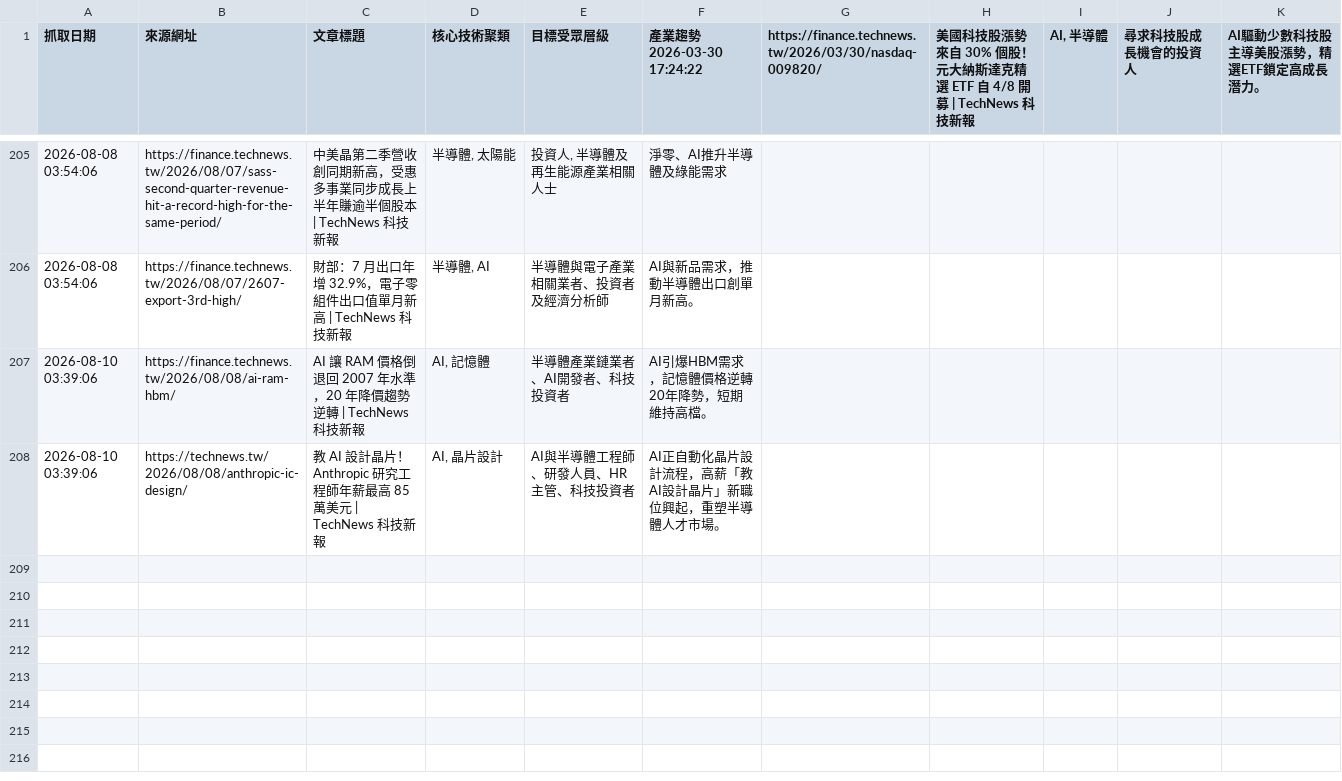
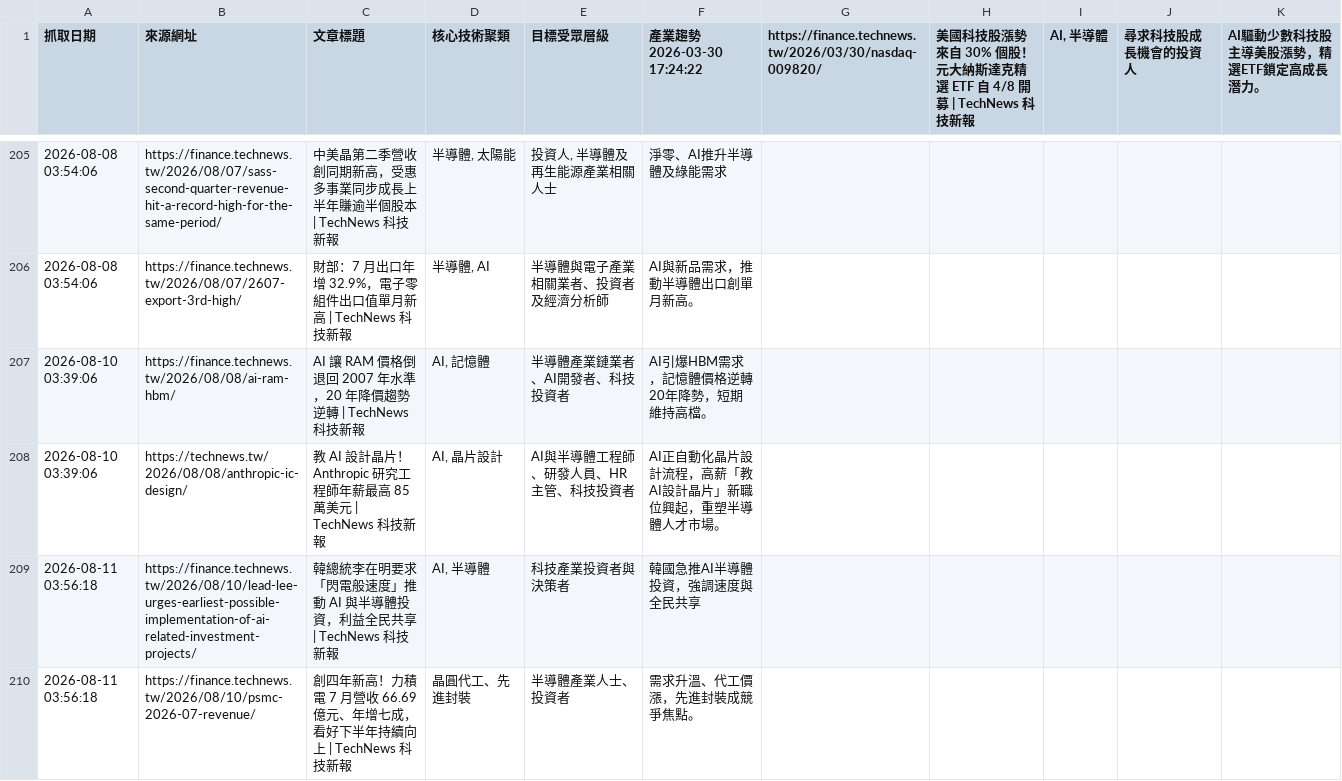
Before and after one commit to SEMITWmkt/SEMI-SEO-GEO, a CSV file: semi_market_data.csv, drawn as a sheet; only a part is shown, gaps mark what is left out.

```diff
--- a/semi_market_data.csv
+++ b/semi_market_data.csv
@@ -208 +208,3 @@
 2026-08-10 03:39:06,https://technews.tw/2026/08/08/anthropic-ic-design/,教 AI 設計晶片！Anthropic 研究工程師年薪最高 85 萬美元 | TechNews 科技新報,"AI, 晶片設計",AI與半導體工程師、研發人員、HR主管、科技投資者,AI正自動化晶片設計流程，高薪「教AI設計晶片」新職位興起，重塑半導體人才市場。
+2026-08-11 03:56:18,https://finance.technews.tw/2026/08/10/lead-lee-urges-earliest-possible-implementation-of-ai-related-investment-projects/,韓總統李在明要求「閃電般速度」推動 AI 與半導體投資，利益全民共享 | TechNews 科技新報,"AI, 半導體",科技產業投資者與決策者,韓國急推AI半導體投資，強調速度與全民共享
+2026-08-11 03:56:18,https://finance.technews.tw/2026/08/10/psmc-2026-07-revenue/,創四年新高！力積電 7 月營收 66.69 億元、年增七成，看好下半年持續向上 | TechNews 科技新報,晶圓代工、先進封裝,半導體產業人士、投資者,需求升溫、代工價漲，先進封裝成競爭焦點。
```
